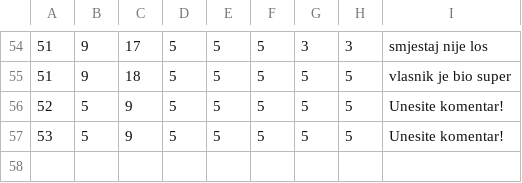
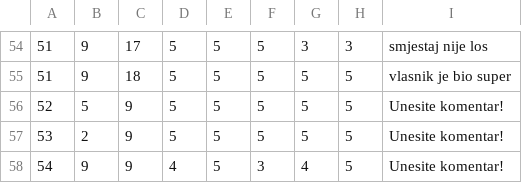
Before and after one commit to dokma11/SIMS-Project-Group-4-Team-B, a CSV file: Sims2023/Sims2023/Resources/Data/accommodationGrades.csv, drawn as a sheet; only a part is shown, gaps mark what is left out.

```diff
--- a/Sims2023/Sims2023/Resources/Data/accommodationGrades.csv
+++ b/Sims2023/Sims2023/Resources/Data/accommodationGrades.csv
@@ -56,2 +56,3 @@
 52|5|9|5|5|5|5|5|Unesite komentar!
-53|5|9|5|5|5|5|5|Unesite komentar!
+53|2|9|5|5|5|5|5|Unesite komentar!
+54|9|9|4|5|3|4|5|Unesite komentar!
```
Also changed, not shown: Sims2023/Sims2023/Resources/Data/accommodationCancellation.csv, Sims2023/Sims2023/Resources/Data/accommodationReservations.csv, 11 other files.
